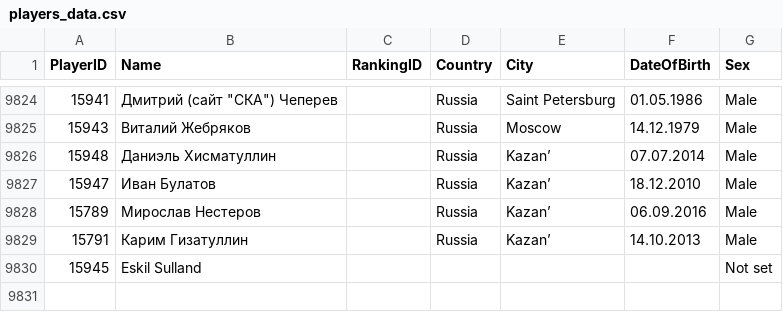
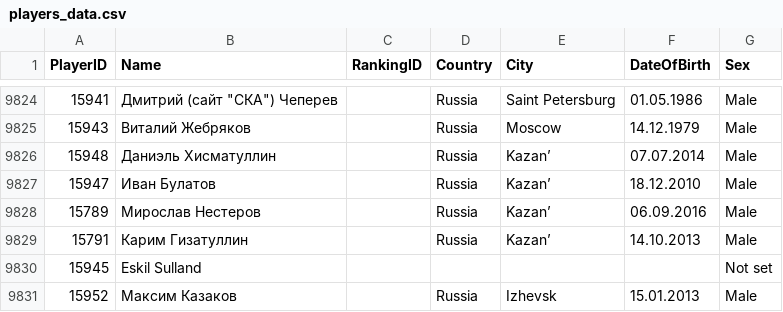
Before and after one commit to amundfylling/Scorpion-Scraper-2.0, a CSV file: data/players_data.csv, drawn as a sheet; only a part is shown, gaps mark what is left out; the diff names each change by its address in the sheet, - before the commit and + after, or states it on an @@ line.

```diff
--- a/data/players_data.csv
+++ b/data/players_data.csv
+row 9831: 15952 | Максим Казаков |  | Russia | Izhevsk | 15.01.2013 | Male
```
Also changed, not shown: data/tournament_data.csv, 1 other file.
